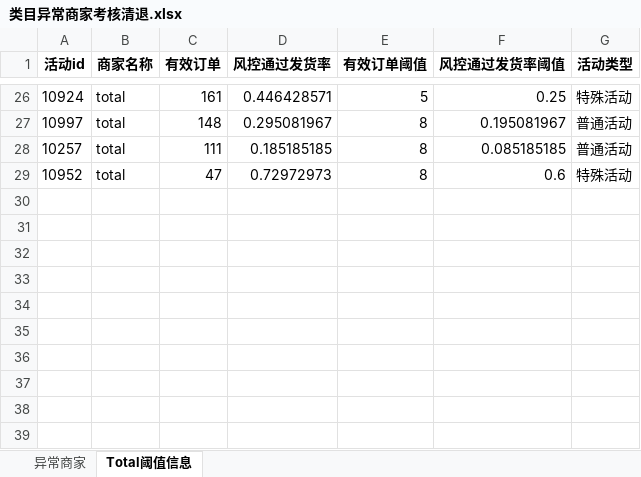
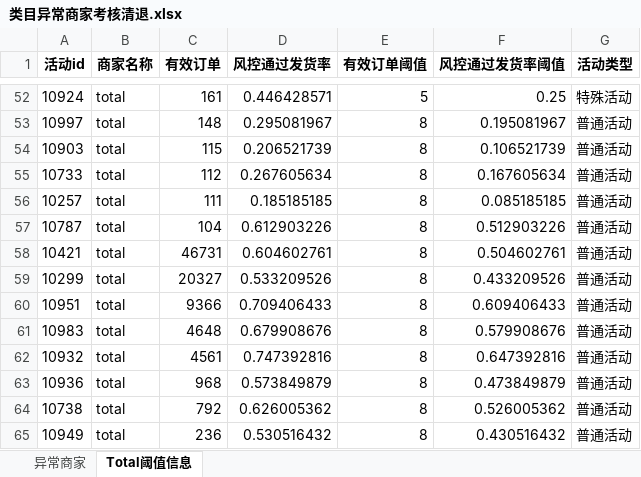
Before and after one commit to Ccccfy/dingtalk-images, an Excel workbook: 类目异常商家考核清退.xlsx, sheet Total阈值信息, drawn as a sheet; only a part is shown, gaps mark what is left out; values as stored, in another font and other column widths than the file's, no borders; removed rows and columns are numbered as before the commit, all else as after; the diff covers the shown part only; the diff names each change by its address in the sheet, - before the commit and + after, or states it on an @@ line.

```diff
--- a/类目异常商家考核清退.xlsx (sheet Total阈值信息)
+++ b/类目异常商家考核清退.xlsx (sheet Total阈值信息)
+row 54: 10903 | total | 115 | 0.206521739 | 8 | 0.106521739 | 普通活动
+row 55: 10733 | total | 112 | 0.267605634 | 8 | 0.167605634 | 普通活动
-row 29: 10952 | total | 47 | 0.72972973 | 8 | 0.6 | 特殊活动
+row 57: 10787 | total | 104 | 0.612903226 | 8 | 0.512903226 | 普通活动
+row 58: 10421 | total | 46731 | 0.604602761 | 8 | 0.504602761 | 普通活动
+row 59: 10299 | total | 20327 | 0.533209526 | 8 | 0.433209526 | 普通活动
+row 60: 10951 | total | 9366 | 0.709406433 | 8 | 0.609406433 | 普通活动
+row 61: 10983 | total | 4648 | 0.679908676 | 8 | 0.579908676 | 普通活动
+row 62: 10932 | total | 4561 | 0.747392816 | 8 | 0.647392816 | 普通活动
+row 63: 10936 | total | 968 | 0.573849879 | 8 | 0.473849879 | 普通活动
+row 64: 10738 | total | 792 | 0.626005362 | 8 | 0.526005362 | 普通活动
+row 65: 10949 | total | 236 | 0.530516432 | 8 | 0.430516432 | 普通活动
```
Also changed, not shown: 26 added rows and 6 edited cells elsewhere in this sheet, sheet 异常商家.
